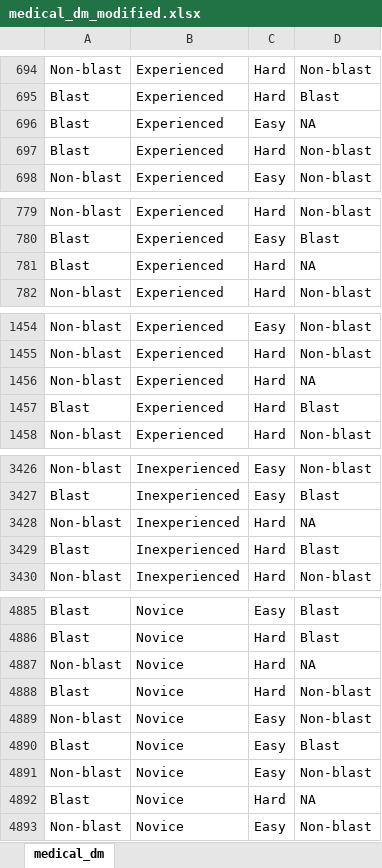
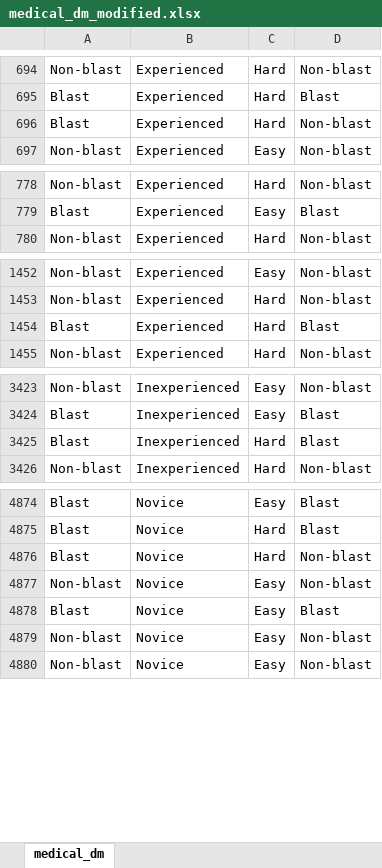
Before and after one commit to g-walley/cegpy, an Excel workbook: data/medical_dm_modified.xlsx, sheet medical_dm, drawn as a sheet; only a part is shown, gaps mark what is left out; values as stored, in another font and other column widths than the file's, no borders; the diff covers the shown part only; the diff names each change by its address in the sheet, - before the commit and + after, or states it on an @@ line.

Commit message:
Removed NA sampling missing values

```diff
--- a/data/medical_dm_modified.xlsx (sheet medical_dm)
+++ b/data/medical_dm_modified.xlsx (sheet medical_dm)
-row 696: Blast | Experienced | Easy | NA
-row 781: Blast | Experienced | Hard | NA
-row 1456: Non-blast | Experienced | Hard | NA
-row 3428: Non-blast | Inexperienced | Hard | NA
-row 4887: Non-blast | Novice | Hard | NA
-row 4892: Blast | Novice | Hard | NA
```
Also changed, not shown: 10 removed rows elsewhere in this sheet.
